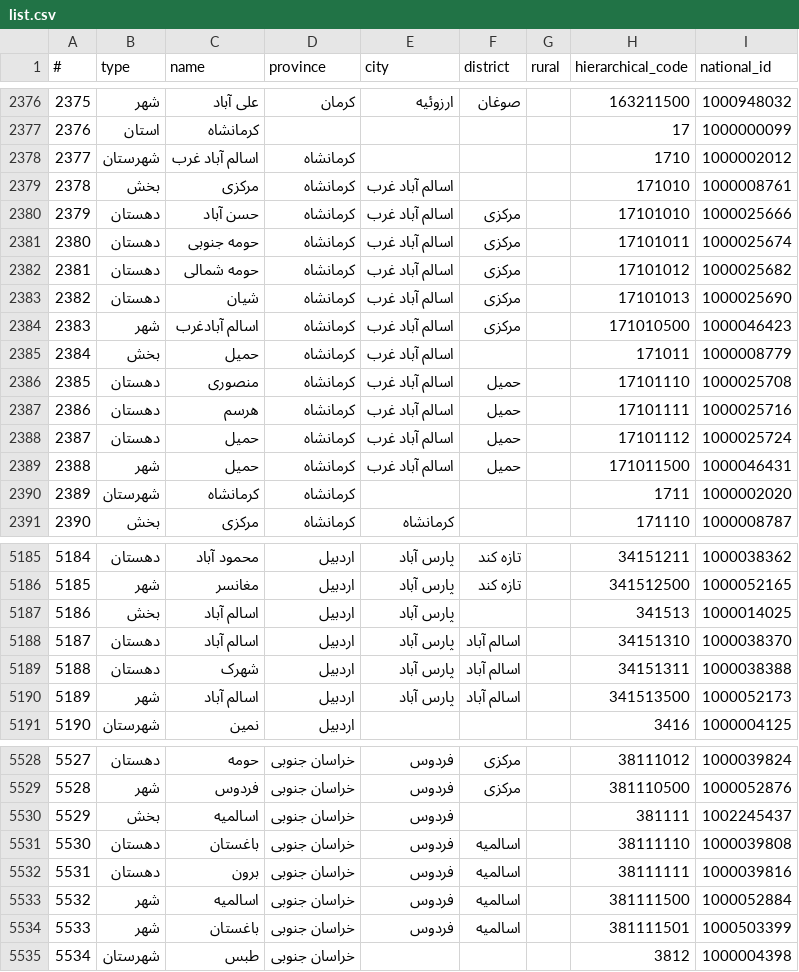
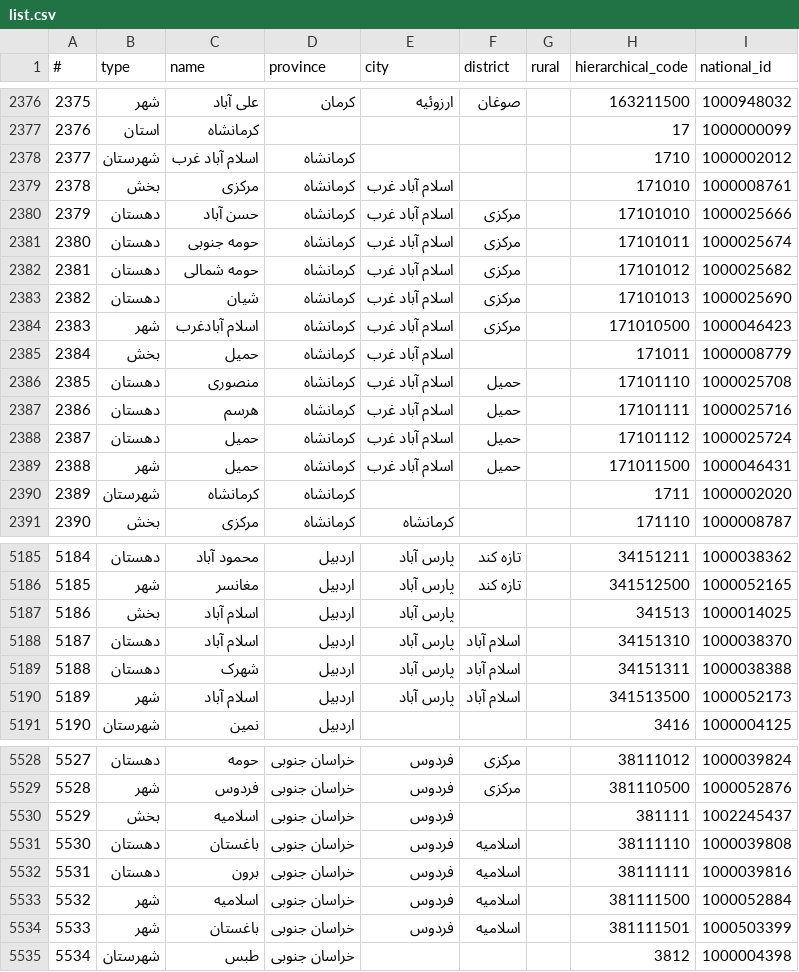
Before and after one commit to sajaddp/list-of-cities-in-Iran, a CSV file: offical/list.csv, drawn as a sheet; only a part is shown, gaps mark what is left out; the diff covers the shown part only.

```diff
--- a/offical/list.csv
+++ b/offical/list.csv
@@ -2377,14 +2377,14 @@
 2376,استان,کرمانشاه,,,,,17,1000000099
-2377,شهرستان,اسالم آباد غرب,کرمانشاه,,,,1710,1000002012
-2378,بخش,مرکزی,کرمانشاه,اسالم آباد غرب,,,171010,1000008761
-2379,دهستان,حسن آباد,کرمانشاه,اسالم آباد غرب,مرکزی,,17101010,1000025666
-2380,دهستان,حومه جنوبی,کرمانشاه,اسالم آباد غرب,مرکزی,,17101011,1000025674
-2381,دهستان,حومه شمالی,کرمانشاه,اسالم آباد غرب,مرکزی,,17101012,1000025682
-2382,دهستان,شیان,کرمانشاه,اسالم آباد غرب,مرکزی,,17101013,1000025690
-2383,شهر,اسالم آبادغرب,کرمانشاه,اسالم آباد غرب,مرکزی,,171010500,1000046423
-2384,بخش,حمیل,کرمانشاه,اسالم آباد غرب,,,171011,1000008779
-2385,دهستان,منصوری,کرمانشاه,اسالم آباد غرب,حمیل,,17101110,1000025708
-2386,دهستان,هرسم,کرمانشاه,اسالم آباد غرب,حمیل,,17101111,1000025716
-2387,دهستان,حمیل,کرمانشاه,اسالم آباد غرب,حمیل,,17101112,1000025724
-2388,شهر,حمیل,کرمانشاه,اسالم آباد غرب,حمیل,,171011500,1000046431
+2377,شهرستان,اسلام آباد غرب,کرمانشاه,,,,1710,1000002012
+2378,بخش,مرکزی,کرمانشاه,اسلام آباد غرب,,,171010,1000008761
+2379,دهستان,حسن آباد,کرمانشاه,اسلام آباد غرب,مرکزی,,17101010,1000025666
+2380,دهستان,حومه جنوبی,کرمانشاه,اسلام آباد غرب,مرکزی,,17101011,1000025674
+2381,دهستان,حومه شمالی,کرمانشاه,اسلام آباد غرب,مرکزی,,17101012,1000025682
+2382,دهستان,شیان,کرمانشاه,اسلام آباد غرب,مرکزی,,17101013,1000025690
+2383,شهر,اسلام آبادغرب,کرمانشاه,اسلام آباد غرب,مرکزی,,171010500,1000046423
+2384,بخش,حمیل,کرمانشاه,اسلام آباد غرب,,,171011,1000008779
+2385,دهستان,منصوری,کرمانشاه,اسلام آباد غرب,حمیل,,17101110,1000025708
+2386,دهستان,هرسم,کرمانشاه,اسلام آباد غرب,حمیل,,17101111,1000025716
+2387,دهستان,حمیل,کرمانشاه,اسلام آباد غرب,حمیل,,17101112,1000025724
+2388,شهر,حمیل,کرمانشاه,اسلام آباد غرب,حمیل,,171011500,1000046431
 2389,شهرستان,کرمانشاه,کرمانشاه,,,,1711,1000002020
@@ -5186,6 +5186,6 @@
 5185,شهر,مغانسر,اردبیل,پارس آباد,تازه کند,,341512500,1000052165
-5186,بخش,اسالم آباد,اردبیل,پارس آباد,,,341513,1000014025
-5187,دهستان,اسالم آباد,اردبیل,پارس آباد,اسالم آباد,,34151310,1000038370
-5188,دهستان,شهرک,اردبیل,پارس آباد,اسالم آباد,,34151311,1000038388
-5189,شهر,اسالم آباد,اردبیل,پارس آباد,اسالم آباد,,341513500,1000052173
+5186,بخش,اسلام آباد,اردبیل,پارس آباد,,,341513,1000014025
+5187,دهستان,اسلام آباد,اردبیل,پارس آباد,اسلام آباد,,34151310,1000038370
+5188,دهستان,شهرک,اردبیل,پارس آباد,اسلام آباد,,34151311,1000038388
+5189,شهر,اسلام آباد,اردبیل,پارس آباد,اسلام آباد,,341513500,1000052173
 5190,شهرستان,نمین,اردبیل,,,,3416,1000004125
@@ -5529,7 +5529,7 @@
 5528,شهر,فردوس,خراسان جنوبی,فردوس,مرکزی,,381110500,1000052876
-5529,بخش,اسالمیه,خراسان جنوبی,فردوس,,,381111,1002245437
-5530,دهستان,باغستان,خراسان جنوبی,فردوس,اسالمیه,,38111110,1000039808
-5531,دهستان,برون,خراسان جنوبی,فردوس,اسالمیه,,38111111,1000039816
-5532,شهر,اسالمیه,خراسان جنوبی,فردوس,اسالمیه,,381111500,1000052884
-5533,شهر,باغستان,خراسان جنوبی,فردوس,اسالمیه,,381111501,1000503399
+5529,بخش,اسلامیه,خراسان جنوبی,فردوس,,,381111,1002245437
+5530,دهستان,باغستان,خراسان جنوبی,فردوس,اسلامیه,,38111110,1000039808
+5531,دهستان,برون,خراسان جنوبی,فردوس,اسلامیه,,38111111,1000039816
+5532,شهر,اسلامیه,خراسان جنوبی,فردوس,اسلامیه,,381111500,1000052884
+5533,شهر,باغستان,خراسان جنوبی,فردوس,اسلامیه,,381111501,1000503399
 5534,شهرستان,طبس,خراسان جنوبی,,,,3812,1000004398
```
Also changed, not shown: 28 edited cells elsewhere in this file.
